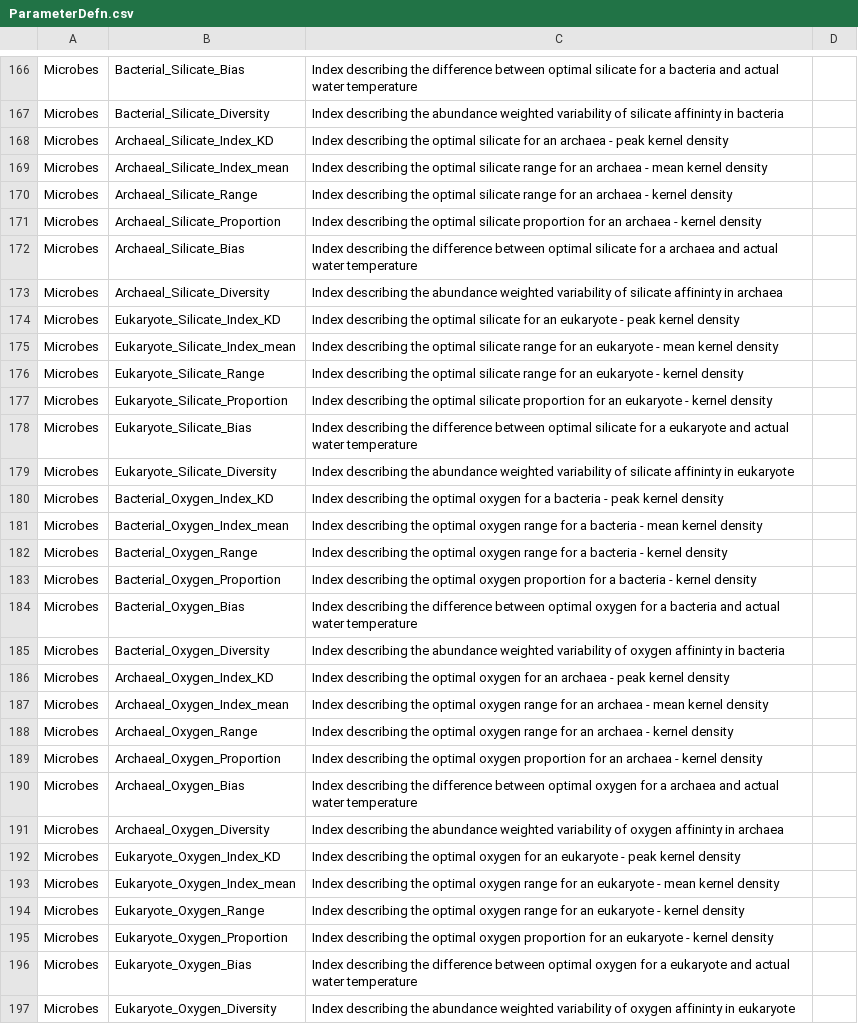
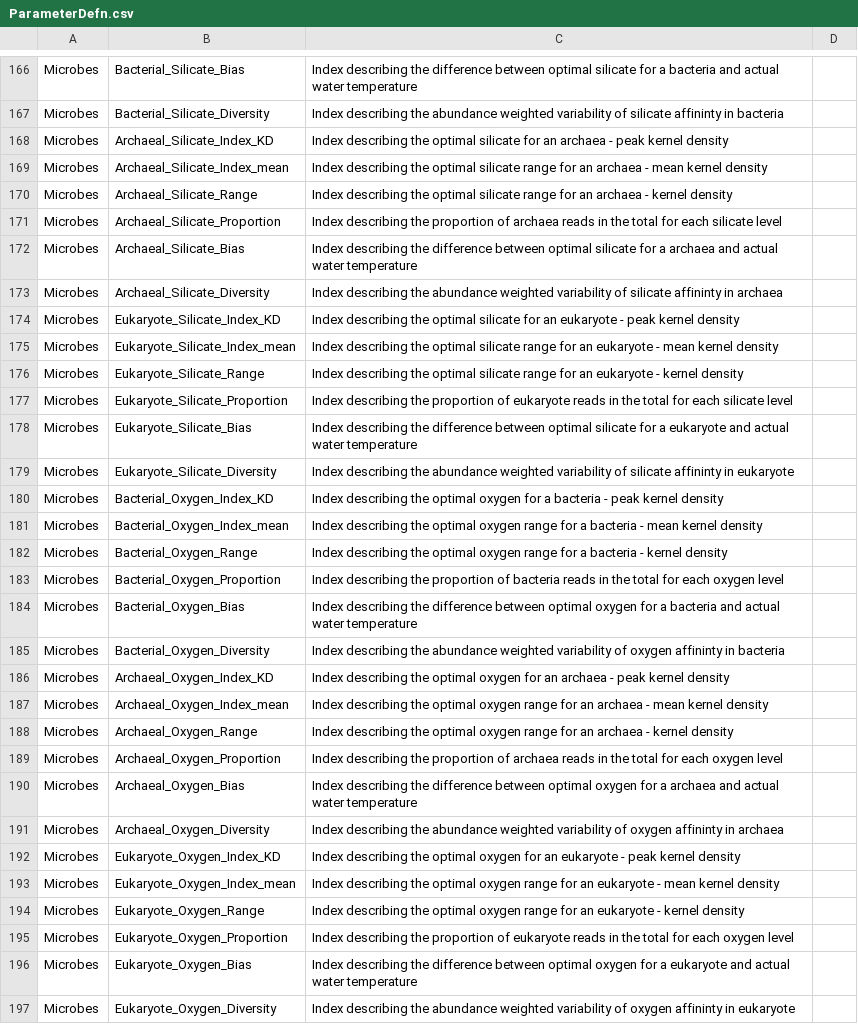
Before and after one commit to PlanktonTeam/BioOceanObserver, a CSV file: data-raw/ParameterDefn.csv, drawn as a sheet; only a part is shown, gaps mark what is left out; the diff covers the shown part only.

```diff
--- a/data-raw/ParameterDefn.csv
+++ b/data-raw/ParameterDefn.csv
@@ -170,3 +170,3 @@ Microbes,Archaeal_Silicate_Index_mean,Index describing the optimal silicate rang
 Microbes,Archaeal_Silicate_Range,Index describing the optimal silicate range for an archaea - kernel density,
-Microbes,Archaeal_Silicate_Proportion,Index describing the optimal silicate proportion for an archaea - kernel density,
+Microbes,Archaeal_Silicate_Proportion,Index describing the proportion of archaea reads in the total for each silicate level,
 Microbes,Archaeal_Silicate_Bias,Index describing the difference between optimal silicate for a archaea and actual water temperature,
@@ -176,3 +176,3 @@ Microbes,Eukaryote_Silicate_Index_mean,Index describing the optimal silicate ran
 Microbes,Eukaryote_Silicate_Range,Index describing the optimal silicate range for an eukaryote - kernel density,
-Microbes,Eukaryote_Silicate_Proportion,Index describing the optimal silicate proportion for an eukaryote - kernel density,
+Microbes,Eukaryote_Silicate_Proportion,Index describing the proportion of eukaryote reads in the total for each silicate level,
 Microbes,Eukaryote_Silicate_Bias,Index describing the difference between optimal silicate for a eukaryote and actual water temperature,
@@ -182,3 +182,3 @@ Microbes,Bacterial_Oxygen_Index_mean,Index describing the optimal oxygen range f
 Microbes,Bacterial_Oxygen_Range,Index describing the optimal oxygen range for a bacteria - kernel density,
-Microbes,Bacterial_Oxygen_Proportion,Index describing the optimal oxygen proportion for a bacteria - kernel density,
+Microbes,Bacterial_Oxygen_Proportion,Index describing the proportion of bacteria reads in the total for each oxygen level,
 Microbes,Bacterial_Oxygen_Bias,Index describing the difference between optimal oxygen for a bacteria and actual water temperature,
@@ -188,3 +188,3 @@ Microbes,Archaeal_Oxygen_Index_mean,Index describing the optimal oxygen range fo
 Microbes,Archaeal_Oxygen_Range,Index describing the optimal oxygen range for an archaea - kernel density,
-Microbes,Archaeal_Oxygen_Proportion,Index describing the optimal oxygen proportion for an archaea - kernel density,
+Microbes,Archaeal_Oxygen_Proportion,Index describing the proportion of archaea reads in the total for each oxygen level,
 Microbes,Archaeal_Oxygen_Bias,Index describing the difference between optimal oxygen for a archaea and actual water temperature,
@@ -194,3 +194,3 @@ Microbes,Eukaryote_Oxygen_Index_mean,Index describing the optimal oxygen range f
 Microbes,Eukaryote_Oxygen_Range,Index describing the optimal oxygen range for an eukaryote - kernel density,
-Microbes,Eukaryote_Oxygen_Proportion,Index describing the optimal oxygen proportion for an eukaryote - kernel density,
+Microbes,Eukaryote_Oxygen_Proportion,Index describing the proportion of eukaryote reads in the total for each oxygen level,
 Microbes,Eukaryote_Oxygen_Bias,Index describing the difference between optimal oxygen for a eukaryote and actual water temperature,
```
Also changed, not shown: 15 edited cells elsewhere in this file, 1 other file.
